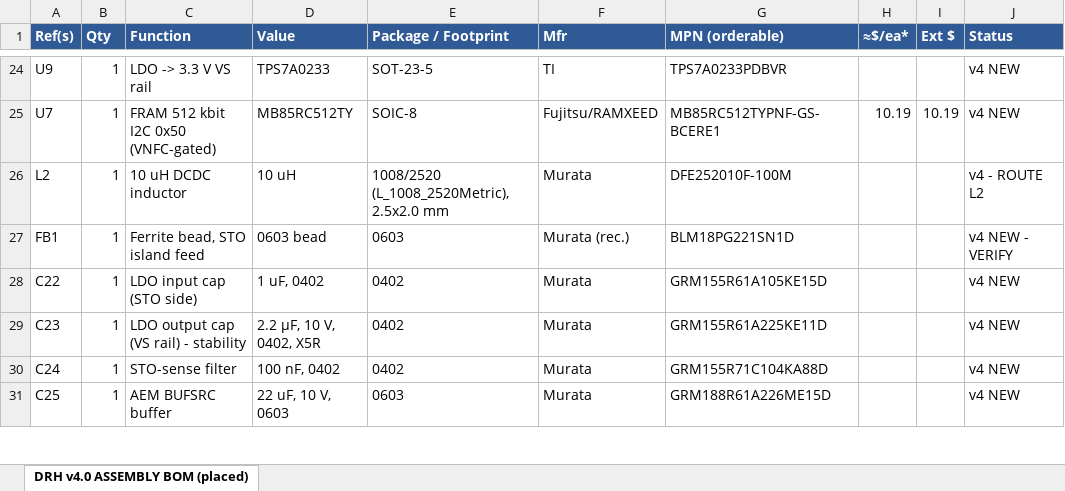
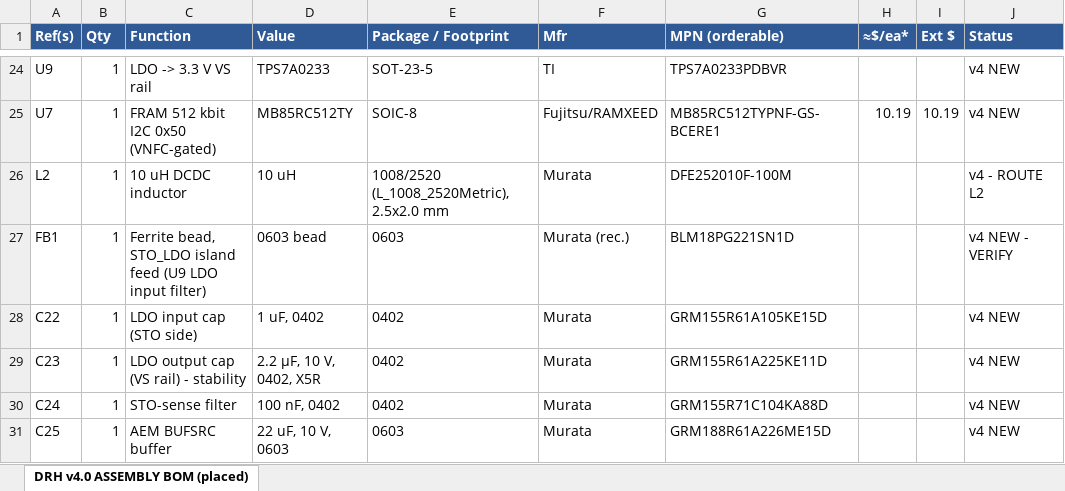
Before and after one commit to devinhorowitz/solar-business-card, an Excel workbook: PCB/solar-glow-drh-v4_0-BOM-assembly.xlsx, sheet DRH v4.0 ASSEMBLY BOM (placed), drawn as a sheet; only a part is shown, gaps mark what is left out; values as stored, in another font and other column widths than the file's, no borders; the diff names each change by its address in the sheet, - before the commit and + after, or states it on an @@ line.

```diff
--- a/PCB/solar-glow-drh-v4_0-BOM-assembly.xlsx (sheet DRH v4.0 ASSEMBLY BOM (placed))
+++ b/PCB/solar-glow-drh-v4_0-BOM-assembly.xlsx (sheet DRH v4.0 ASSEMBLY BOM (placed))
-C27 (Function): Ferrite bead, STO island feed
+C27 (Function): Ferrite bead, STO_LDO island feed (U9 LDO input filter)
```
Also changed, not shown: PCB/solar-glow-drh-v4_0-BOM.xlsx, 7 other files.
